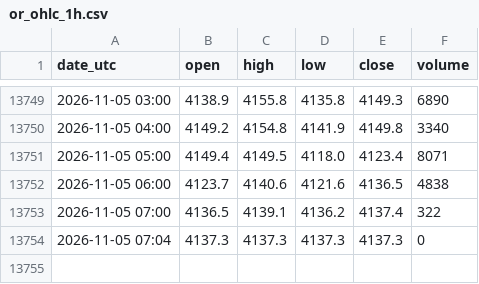
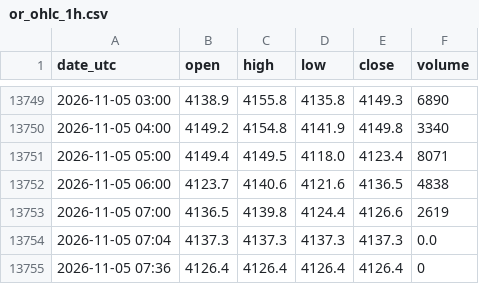
Before and after one commit to nnnnnnnnnn0/trading-or-, a CSV file: data/or_ohlc_1h.csv, drawn as a sheet; only a part is shown, gaps mark what is left out.

```diff
--- a/data/or_ohlc_1h.csv
+++ b/data/or_ohlc_1h.csv
@@ -13752,3 +13752,4 @@ date_utc,open,high,low,close,volume
 2026-11-05 06:00,4123.7,4140.6,4121.6,4136.5,4838
-2026-11-05 07:00,4136.5,4139.1,4136.2,4137.4,322
-2026-11-05 07:04,4137.3,4137.3,4137.3,4137.3,0
+2026-11-05 07:00,4136.5,4139.8,4124.4,4126.6,2619
+2026-11-05 07:04,4137.3,4137.3,4137.3,4137.3,0.0
+2026-11-05 07:36,4126.4,4126.4,4126.4,4126.4,0
```
Also changed, not shown: data/facteur_argent.csv, data/facteur_dollar_dxy.csv, 3 other files.
